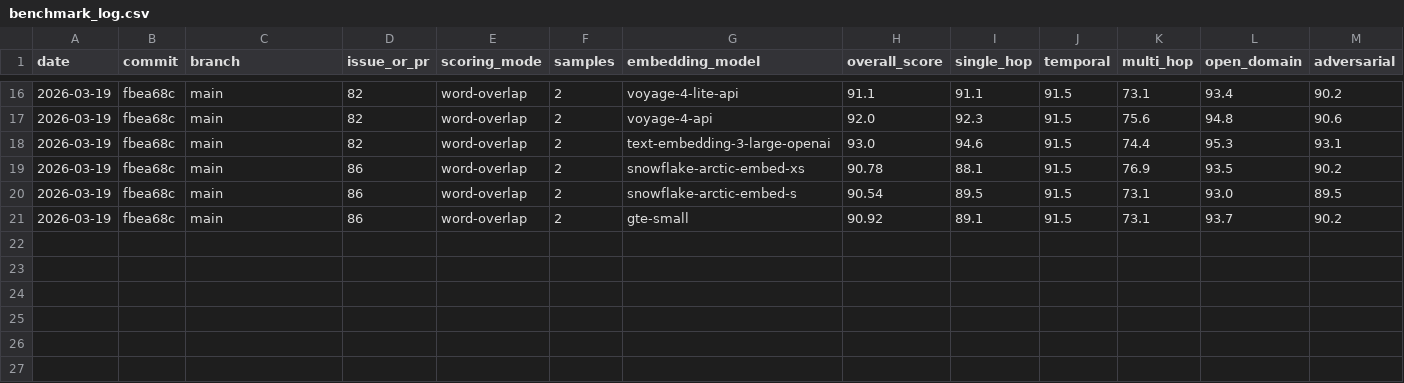
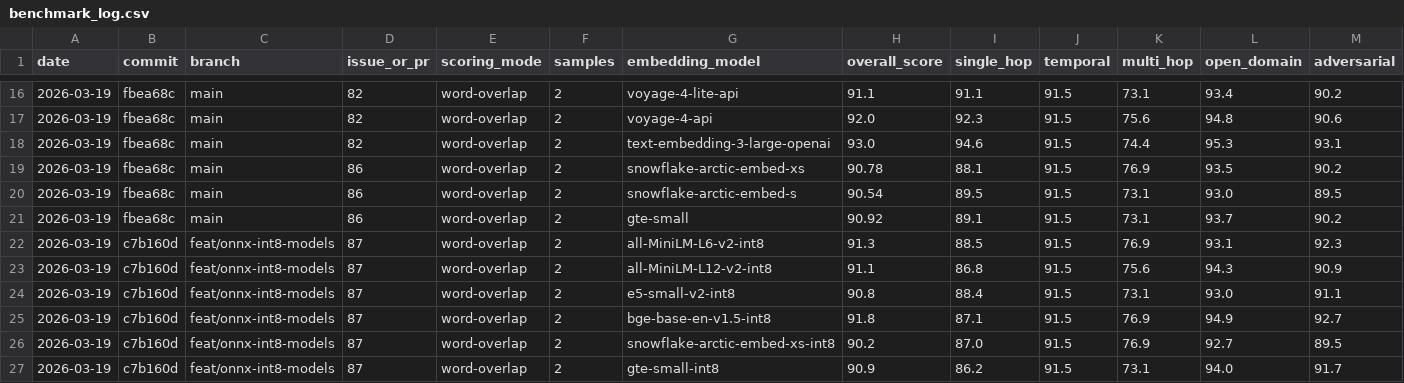
Before and after one commit to George-RD/mag, a CSV file: docs/benchmark_log.csv, drawn as a sheet; only a part is shown, gaps mark what is left out; rows hold the shown columns only; the diff names each change by its address in the sheet, - before the commit and + after, or states it on an @@ line.

Commit message:
fix(bench): cargo run bug + embed timing + log int8 model results
bench.sh had two bugs:
1. `cargo "${CARGO_FLAGS[@]}"` → `cargo run "${CARGO_FLAGS[@]}"` (script never actually ran)
2. Timing parse used "Avg query:" (total search time) instead of "Avg embed:" (embed latency)
   — existing CSV entries all store embed latency, so parsing was logging wrong value

Also add CSV rows for 6 int8 model benchmark runs (PR #87).

```diff
--- a/docs/benchmark_log.csv
+++ b/docs/benchmark_log.csv
+row 22: 2026-03-19 | c7b160d | feat/onnx-int8-models | 87 | word-overlap | 2 | all-MiniLM-L6-v2-int8 | 91.3 | 88.5 | 91.5 | 76.9 | 93.1 | 92.3
+row 23: 2026-03-19 | c7b160d | feat/onnx-int8-models | 87 | word-overlap | 2 | all-MiniLM-L12-v2-int8 | 91.1 | 86.8 | 91.5 | 75.6 | 94.3 | 90.9
+row 24: 2026-03-19 | c7b160d | feat/onnx-int8-models | 87 | word-overlap | 2 | e5-small-v2-int8 | 90.8 | 88.4 | 91.5 | 73.1 | 93.0 | 91.1
+row 25: 2026-03-19 | c7b160d | feat/onnx-int8-models | 87 | word-overlap | 2 | bge-base-en-v1.5-int8 | 91.8 | 87.1 | 91.5 | 76.9 | 94.9 | 92.7
+row 26: 2026-03-19 | c7b160d | feat/onnx-int8-models | 87 | word-overlap | 2 | snowflake-arctic-embed-xs-int8 | 90.2 | 87.0 | 91.5 | 76.9 | 92.7 | 89.5
+row 27: 2026-03-19 | c7b160d | feat/onnx-int8-models | 87 | word-overlap | 2 | gte-small-int8 | 90.9 | 86.2 | 91.5 | 73.1 | 94.0 | 91.7
```
Also changed, not shown: 1 other file.
